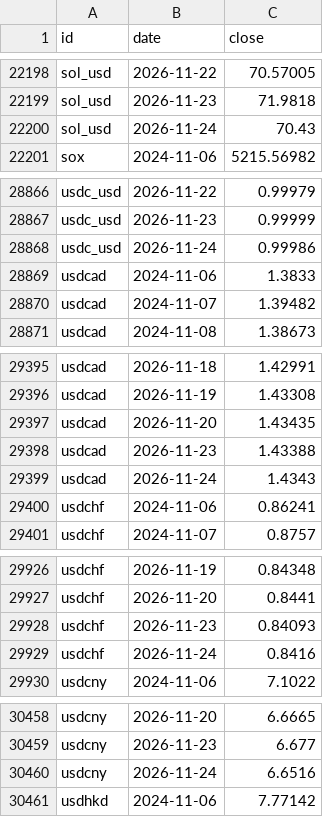
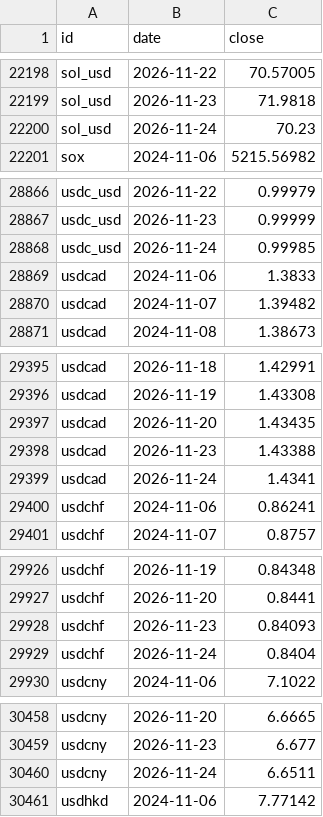
Before and after one commit to DennyTLYang666/economic, a CSV file: data/series/daily.csv, drawn as a sheet; only a part is shown, gaps mark what is left out; the diff covers the shown part only.

```diff
--- a/data/series/daily.csv
+++ b/data/series/daily.csv
@@ -22199,3 +22199,3 @@ sol_usd,2026-11-22,70.57005
 sol_usd,2026-11-23,71.9818
-sol_usd,2026-11-24,70.43
+sol_usd,2026-11-24,70.23
 sox,2024-11-06,5215.56982
@@ -28867,3 +28867,3 @@ usdc_usd,2026-11-22,0.99979
 usdc_usd,2026-11-23,0.99999
-usdc_usd,2026-11-24,0.99986
+usdc_usd,2026-11-24,0.99985
 usdcad,2024-11-06,1.3833
@@ -29398,3 +29398,3 @@ usdcad,2026-11-20,1.43435
 usdcad,2026-11-23,1.43388
-usdcad,2026-11-24,1.4343
+usdcad,2026-11-24,1.4341
 usdchf,2024-11-06,0.86241
@@ -29928,3 +29928,3 @@ usdchf,2026-11-20,0.8441
 usdchf,2026-11-23,0.84093
-usdchf,2026-11-24,0.8416
+usdchf,2026-11-24,0.8404
 usdcny,2024-11-06,7.1022
@@ -30459,3 +30459,3 @@ usdcny,2026-11-20,6.6665
 usdcny,2026-11-23,6.677
-usdcny,2026-11-24,6.6516
+usdcny,2026-11-24,6.6511
 usdhkd,2024-11-06,7.77142
```
Also changed, not shown: 20 edited cells elsewhere in this file, data/series/fund_nav.csv, 21 other files.
